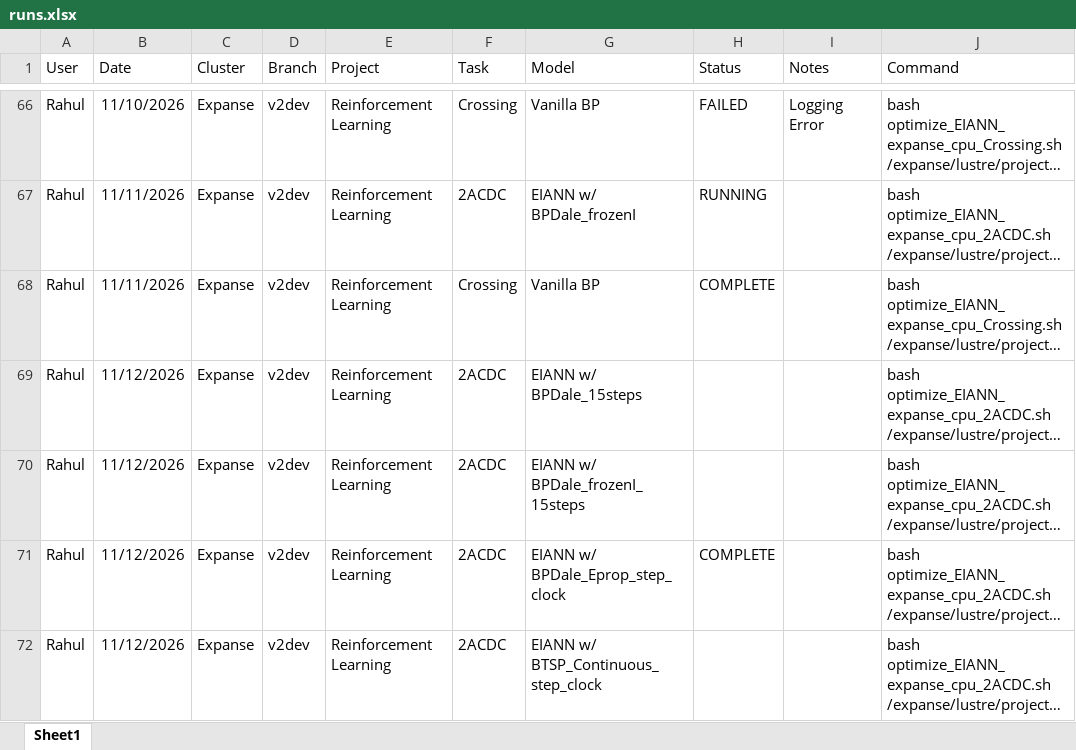
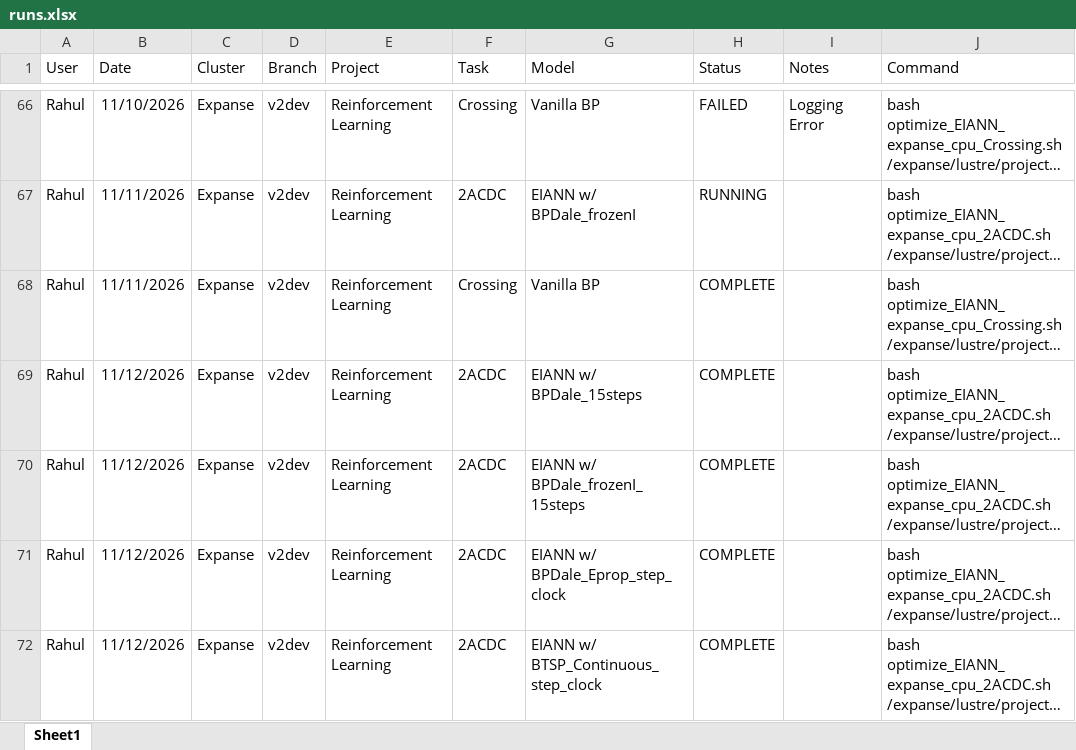
Before and after one commit to Milstein-Lab/EIANN, an Excel workbook: runs.xlsx, sheet Sheet1, drawn as a sheet; only a part is shown, gaps mark what is left out; long unchanged cells end in …; values as stored, in another font and other column widths than the file's, no borders; the diff covers the shown part only; the diff names each change by its address in the sheet, - before the commit and + after, or states it on an @@ line.

```diff
--- a/runs.xlsx (sheet Sheet1)
+++ b/runs.xlsx (sheet Sheet1)
-H69:H70 (Status): (empty)
+H69:H70 (Status): COMPLETE
-H72 (Status): (empty)
+H72 (Status): COMPLETE
```
Also changed, not shown: 3 added rows and 1 edited cell elsewhere in this sheet, 4 other files.
